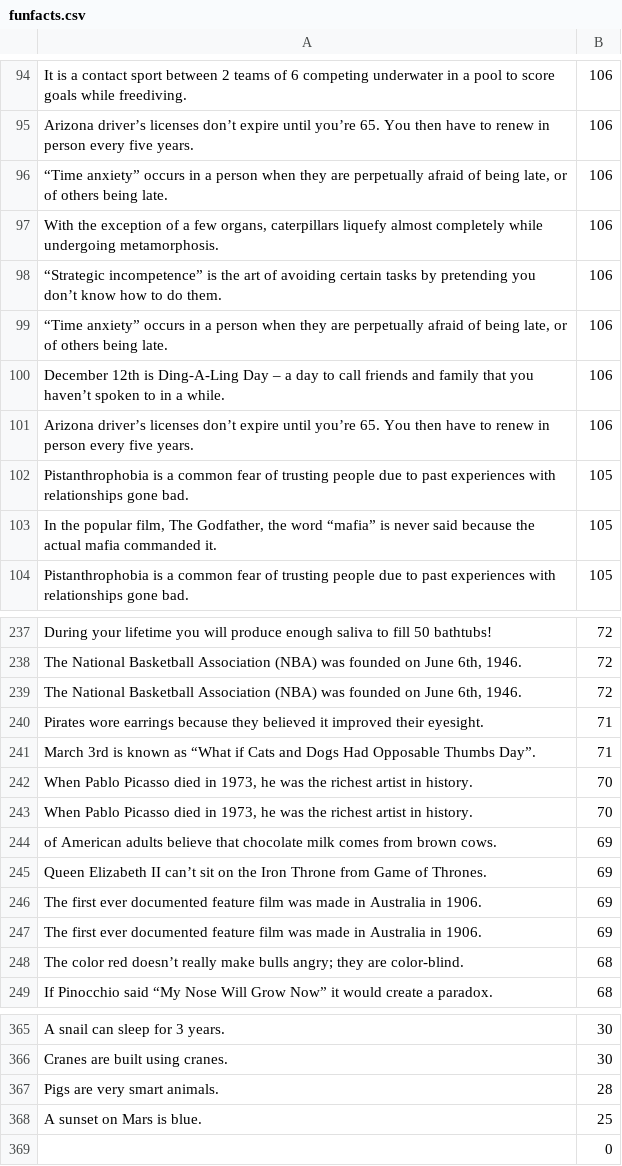
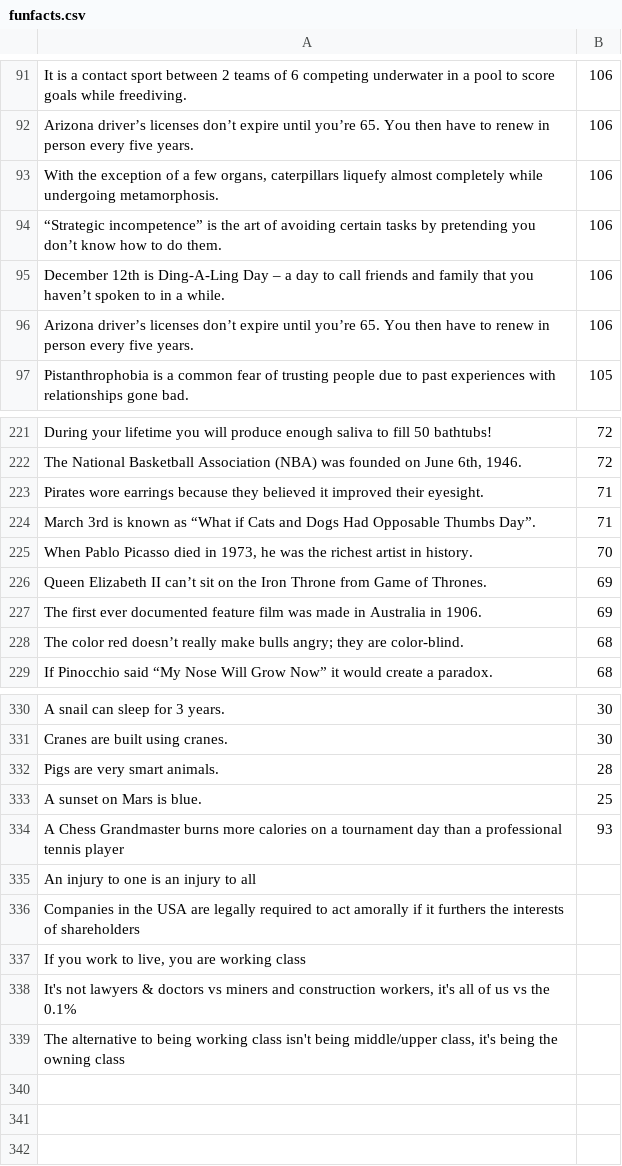
Before and after one commit to towrofterra/funfacts, a CSV file: funfacts.csv, drawn as a sheet; only a part is shown, gaps mark what is left out; removed rows and columns are numbered as before the commit, all else as after; the diff covers the shown part only; the diff names each change by its address in the sheet, - before the commit and + after, or states it on an @@ line.

```diff
--- a/funfacts.csv
+++ b/funfacts.csv
-row 96: “Time anxiety” occurs in a person when they are perpetually afraid of being late, or of others being late. | 106
-row 99: “Time anxiety” occurs in a person when they are perpetually afraid of being late, or of others being late. | 106
-row 102: Pistanthrophobia is a common fear of trusting people due to past experiences with relationships gone bad. | 105
-row 103: In the popular film, The Godfather, the word “mafia” is never said because the actual mafia commanded it. | 105
-row 239: The National Basketball Association (NBA) was founded on June 6th, 1946. | 72
-row 243: When Pablo Picasso died in 1973, he was the richest artist in history. | 70
-row 244: of American adults believe that chocolate milk comes from brown cows. | 69
-row 246: The first ever documented feature film was made in Australia in 1906. | 69
-row 369:  | 0
+row 334: A Chess Grandmaster burns more calories on a tournament day than a professional tennis player | 93
+row 335: An injury to one is an injury to all
+row 336: Companies in the USA are legally required to act amorally if it furthers the interests of shareholders
+row 337: If you work to live, you are working class
+row 338: It's not lawyers & doctors vs miners and construction workers, it's all of us vs the 0.1%
+row 339: The alternative to being working class isn't being middle/upper class, it's being the owning class
```
Also changed, not shown: 27 removed rows and 13 edited cells elsewhere in this file, 1 other file.
